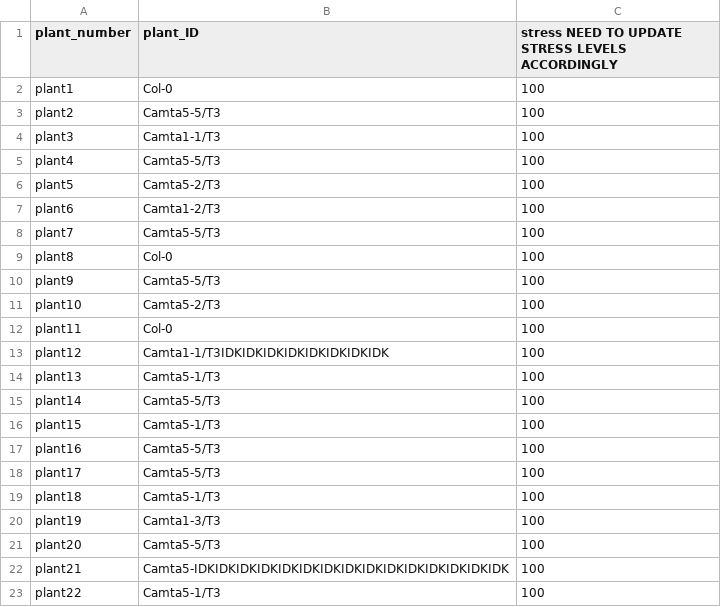
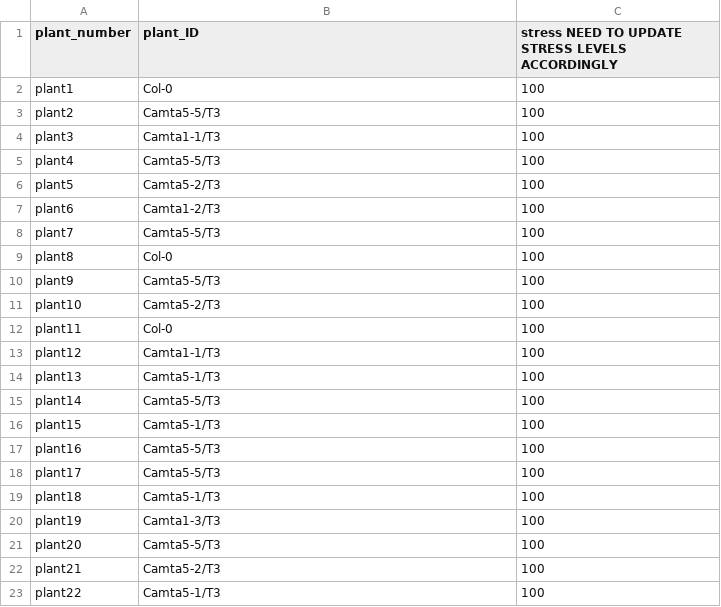
Before and after one commit to kyle1686/eckerlabproj, a CSV file: On_Laptop/Chamber/Tray6/plant_names_t6.csv, drawn as a sheet.

```diff
--- a/On_Laptop/Chamber/Tray6/plant_names_t6.csv
+++ b/On_Laptop/Chamber/Tray6/plant_names_t6.csv
@@ -12,3 +12,3 @@ plant10,Camta5-2/T3,100
 plant11,Col-0,100
-plant12,Camta1-1/T3IDKIDKIDKIDKIDKIDKIDKIDK,100
+plant12,Camta1-1/T3,100
 plant13,Camta5-1/T3,100
@@ -21,3 +21,3 @@ plant19,Camta1-3/T3,100
 plant20,Camta5-5/T3,100
-plant21,Camta5-IDKIDKIDKIDKIDKIDKIDKIDKIDKIDKIDKIDKIDKIDKIDK,100
+plant21,Camta5-2/T3,100
 plant22,Camta5-1/T3,100
```
Also changed, not shown: On_Laptop/Chamber/Tray1/plant_names_t1.csv, On_Laptop/Chamber/Tray2/plant_names_t2.csv, 24 other files.
